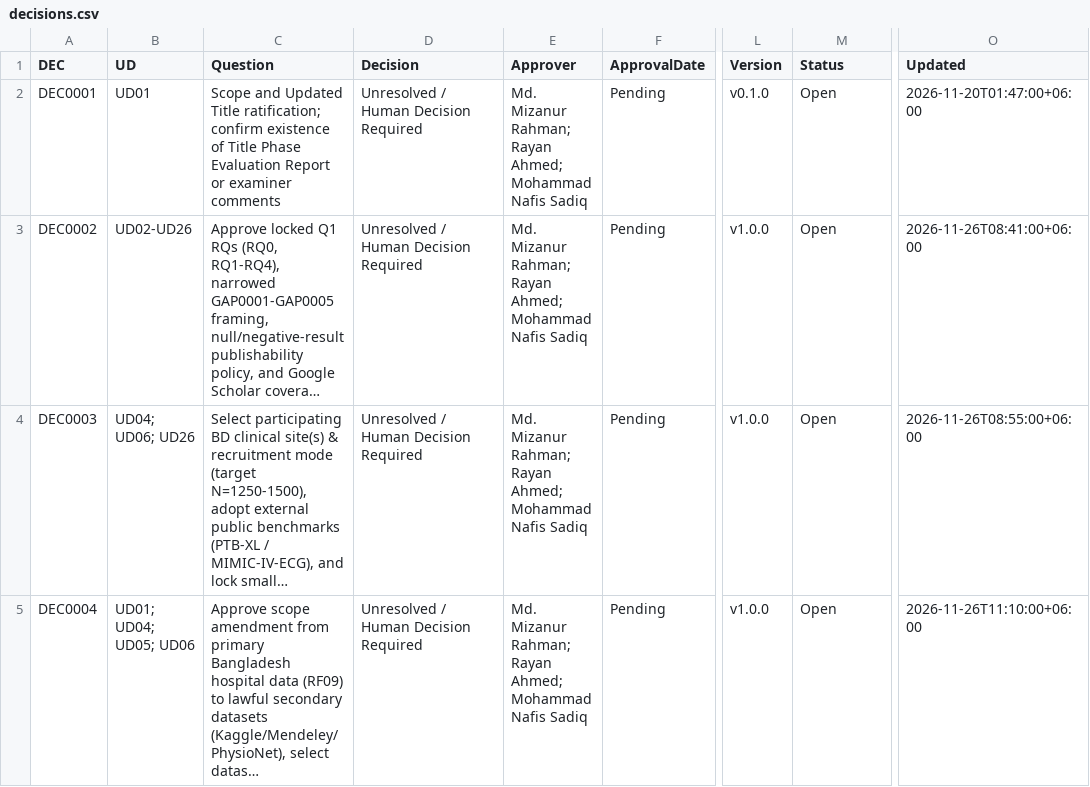
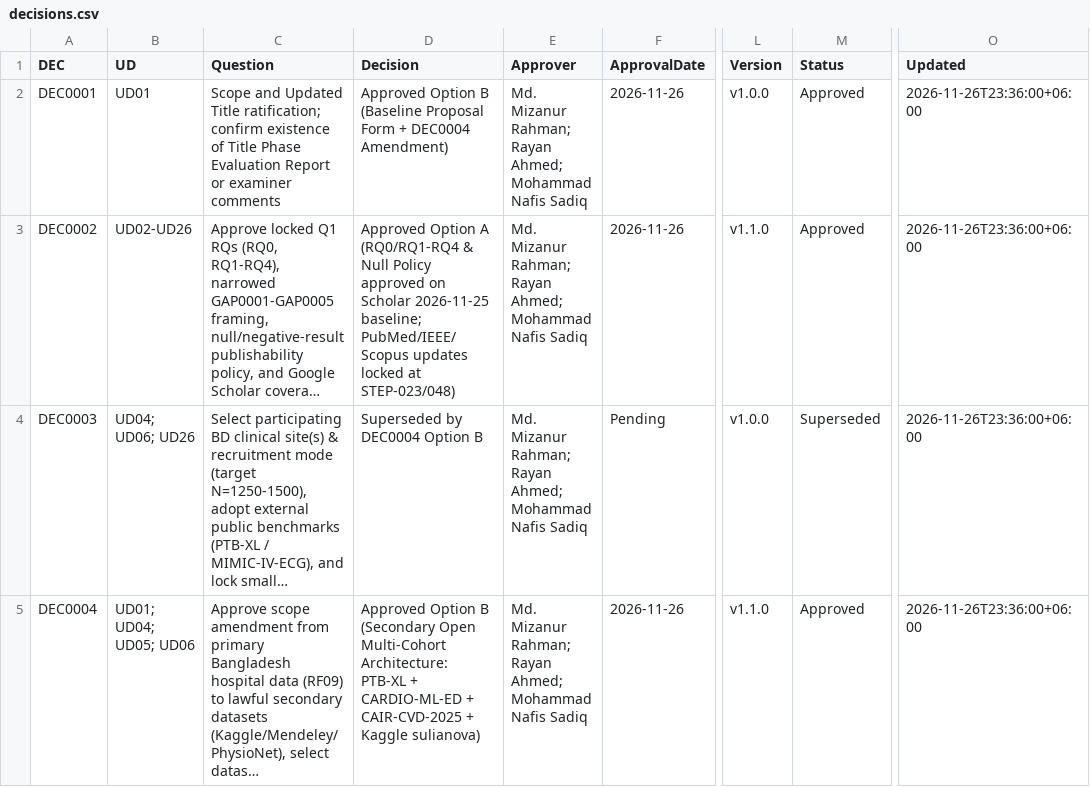
Before and after one commit to Rayan105/Thesis-for-Defense, a CSV file: 01_Project_Management/decisions.csv, drawn as a sheet; only a part is shown, gaps mark what is left out; long unchanged cells end in …; the diff names each change by its address in the sheet, - before the commit and + after, or states it on an @@ line.

```diff
--- a/01_Project_Management/decisions.csv
+++ b/01_Project_Management/decisions.csv
-D2 (Decision): Unresolved / Human Decision Required
+D2 (Decision): Approved Option B (Baseline Proposal Form + DEC0004 Amendment)
-F2:F3 (ApprovalDate): Pending
+F2:F3 (ApprovalDate): 2026-11-26
-L2 (Version): v0.1.0
+L2 (Version): v1.0.0
-M2:M3 (Status): Open
+M2:M3 (Status): Approved
-O2 (Updated): 2026-11-20T01:47:00+06:00
+O2 (Updated): 2026-11-26T23:36:00+06:00
-D3 (Decision): Unresolved / Human Decision Required
+D3 (Decision): Approved Option A (RQ0/RQ1-RQ4 & Null Policy approved on Scholar 2026-11-25 baseline; PubMed/IEEE/Scopus updates locked at STEP-023/048)
-L3 (Version): v1.0.0
+L3 (Version): v1.1.0
-O3 (Updated): 2026-11-26T08:41:00+06:00
+O3 (Updated): 2026-11-26T23:36:00+06:00
-D4 (Decision): Unresolved / Human Decision Required
+D4 (Decision): Superseded by DEC0004 Option B
-M4 (Status): Open
+M4 (Status): Superseded
-O4 (Updated): 2026-11-26T08:55:00+06:00
+O4 (Updated): 2026-11-26T23:36:00+06:00
-D5 (Decision): Unresolved / Human Decision Required
+D5 (Decision): Approved Option B (Secondary Open Multi-Cohort Architecture: PTB-XL + CARDIO-ML-ED + CAIR-CVD-2025 + Kaggle sulianova)
-F5 (ApprovalDate): Pending
+F5 (ApprovalDate): 2026-11-26
-L5 (Version): v1.0.0
+L5 (Version): v1.1.0
-M5 (Status): Open
+M5 (Status): Approved
-O5 (Updated): 2026-11-26T11:10:00+06:00
+O5 (Updated): 2026-11-26T23:36:00+06:00
```
Also changed, not shown: 01_Project_Management/gates.csv, 01_Project_Management/risk_register.csv, 21 other files.
